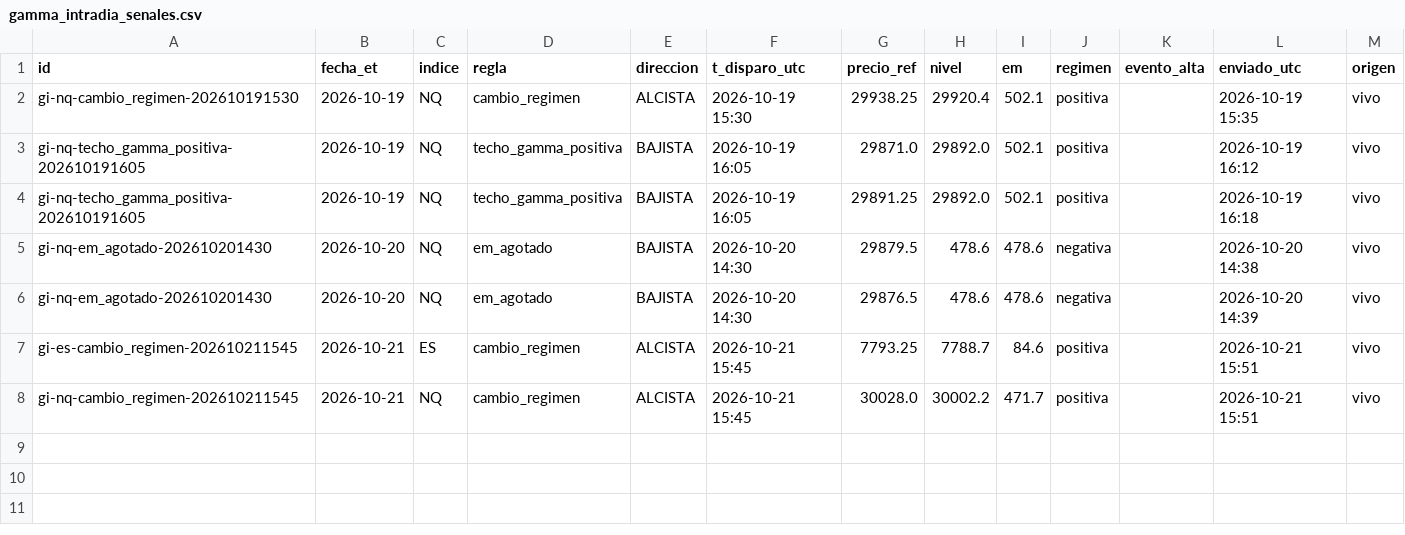
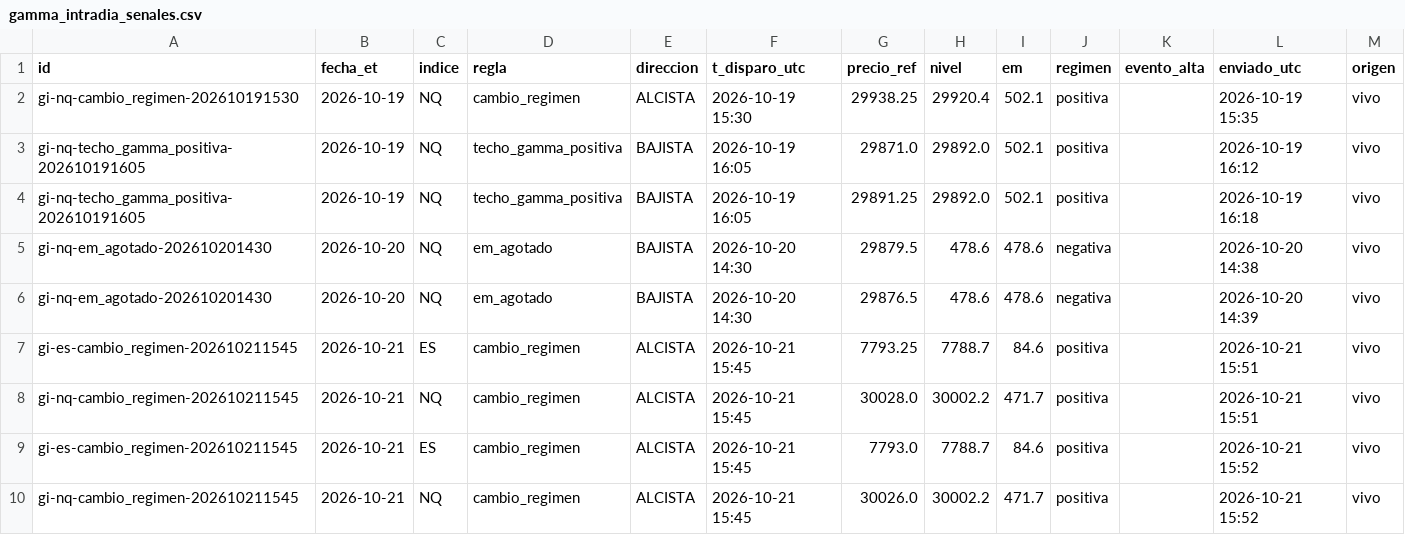
Before and after one commit to komonartisans-ops/nexora-terminal, a CSV file: data/gamma_intradia_senales.csv, drawn as a sheet.

Commit message:
gamma intradia 2026-10-21 15:52 UTC [skip ci]

```diff
--- a/data/gamma_intradia_senales.csv
+++ b/data/gamma_intradia_senales.csv
@@ -8 +8,3 @@ gi-es-cambio_regimen-202610211545,2026-10-21,ES,cambio_regimen,ALCISTA,2026-10-2
 gi-nq-cambio_regimen-202610211545,2026-10-21,NQ,cambio_regimen,ALCISTA,2026-10-21 15:45,30028.0,30002.2,471.7,positiva,,2026-10-21 15:51,vivo
+gi-es-cambio_regimen-202610211545,2026-10-21,ES,cambio_regimen,ALCISTA,2026-10-21 15:45,7793.0,7788.7,84.6,positiva,,2026-10-21 15:52,vivo
+gi-nq-cambio_regimen-202610211545,2026-10-21,NQ,cambio_regimen,ALCISTA,2026-10-21 15:45,30026.0,30002.2,471.7,positiva,,2026-10-21 15:52,vivo
```
